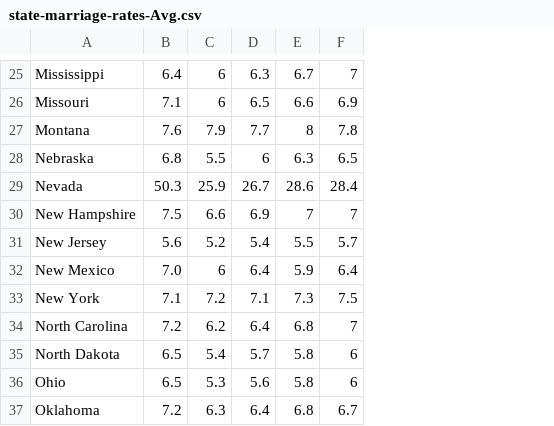
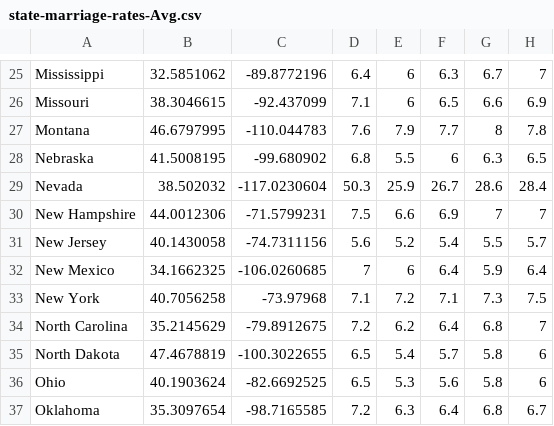
Before and after one commit to Kaylawkelly/MarriageDivorceRates-Project-2, a CSV file: Resources/state-marriage-rates-Avg.csv, drawn as a sheet; only a part is shown, gaps mark what is left out; addresses are those after the commit; the diff covers the shown part only; the diff names each change by its address in the sheet, - before the commit and + after, or states it on an @@ line.

```diff
--- a/Resources/state-marriage-rates-Avg.csv
+++ b/Resources/state-marriage-rates-Avg.csv
+column B, rows 25-37: 32.5851062 | 38.3046615 | 46.6797995 | 41.5008195 | 38.502032 | 44.0012306 | 40.1430058 | 34.1662325 | 40.7056258 | 35.2145629 | 47.4678819 | 40.1903624 | 35.3097654
+column C, rows 25-37: -89.8772196 | -92.437099 | -110.044783 | -99.680902 | -117.0230604 | -71.5799231 | -74.7311156 | -106.0260685 | -73.97968 | -79.8912675 | -100.3022655 | -82.6692525 | -98.7165585
-D32: 7.0
+D32: 7
```
Also changed, not shown: 7 edited cells elsewhere in this file, 9 other files.
